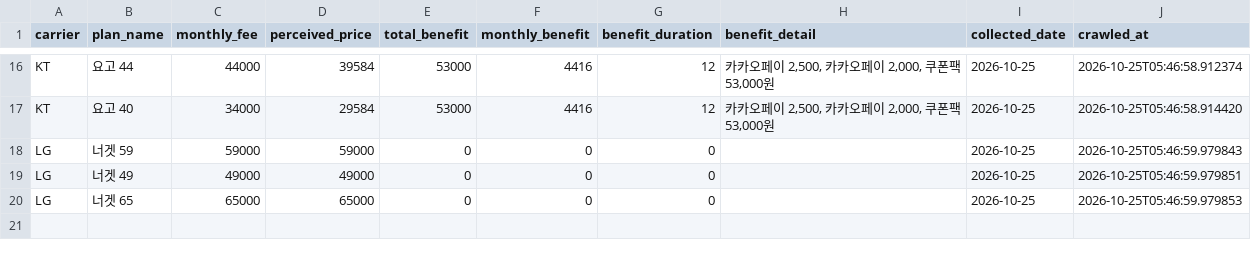
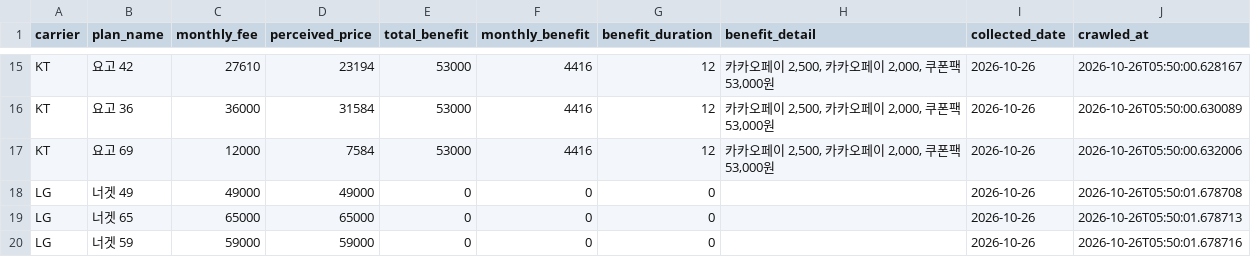
Before and after one commit to suminglitic/usim-promo-dashboard, a CSV file: data/latest.csv, drawn as a sheet; only a part is shown, gaps mark what is left out; removed rows and columns are numbered as before the commit, all else as after; the diff covers the shown part only; the diff names each change by its address in the sheet, - before the commit and + after, or states it on an @@ line.

```diff
--- a/data/latest.csv
+++ b/data/latest.csv
-B15 (plan_name): 요고 44
+B15 (plan_name): 요고 42
-C15 (monthly_fee): 44000
+C15 (monthly_fee): 27610
-D15 (perceived_price): 39584
+D15 (perceived_price): 23194
-I15:I16 (collected_date): 2026-10-25
+I15:I16 (collected_date): 2026-10-26
-J15 (crawled_at): 2026-10-25T05:46:58.912374
+J15 (crawled_at): 2026-10-26T05:50:00.628167
-B16 (plan_name): 요고 40
+B16 (plan_name): 요고 36
-C16 (monthly_fee): 34000
+C16 (monthly_fee): 36000
-D16 (perceived_price): 29584
+D16 (perceived_price): 31584
-J16 (crawled_at): 2026-10-25T05:46:58.914420
+J16 (crawled_at): 2026-10-26T05:50:00.630089
-row 18: LG | 너겟 59 | 59000 | 59000 | 0 | 0 | 0 |  | 2026-10-25 | 2026-10-25T05:46:59.979843
+row 17: KT | 요고 69 | 12000 | 7584 | 53000 | 4416 | 12 | 카카오페이 2,500, 카카오페이 2,000, 쿠폰팩 53,000원 | 2026-10-26 | 2026-10-26T05:50:00.632006
-I18:I19 (collected_date): 2026-10-25
+I18:I19 (collected_date): 2026-10-26
-J18 (crawled_at): 2026-10-25T05:46:59.979851
+J18 (crawled_at): 2026-10-26T05:50:01.678708
-J19 (crawled_at): 2026-10-25T05:46:59.979853
+J19 (crawled_at): 2026-10-26T05:50:01.678713
+row 20: LG | 너겟 59 | 59000 | 59000 | 0 | 0 | 0 |  | 2026-10-26 | 2026-10-26T05:50:01.678716
```
Also changed, not shown: 3 added rows, 4 removed rows and 26 edited cells elsewhere in this file, 3 other files.
